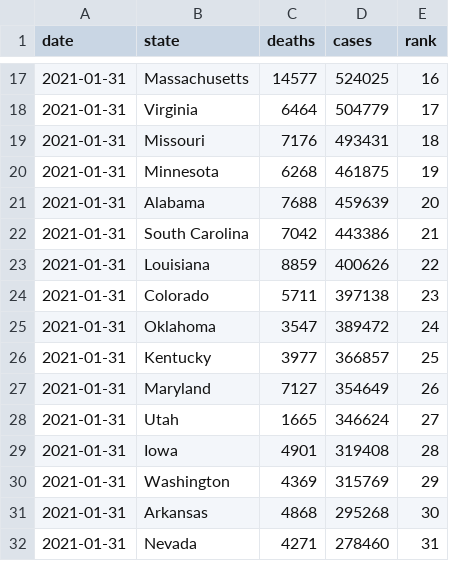
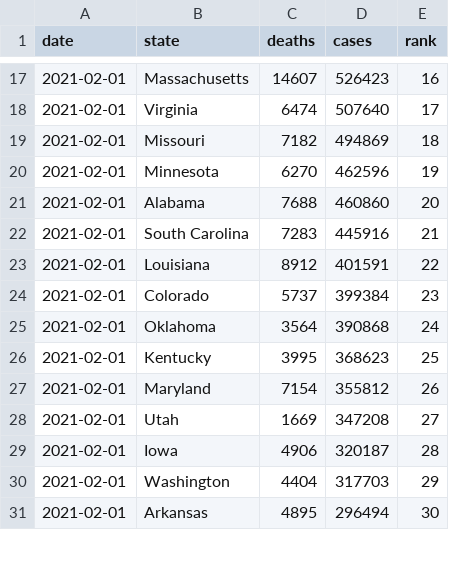
Before and after one commit to kaogilvie/kaogilvie.github.io, a CSV file: totals_by_state.csv, drawn as a sheet; only a part is shown, gaps mark what is left out; the diff covers the shown part only.

```diff
--- a/totals_by_state.csv
+++ b/totals_by_state.csv
@@ -17,16 +17,15 @@ date,state,deaths,cases,rank
-2021-01-31,Massachusetts,14577,524025,16
-2021-01-31,Virginia,6464,504779,17
-2021-01-31,Missouri,7176,493431,18
-2021-01-31,Minnesota,6268,461875,19
-2021-01-31,Alabama,7688,459639,20
-2021-01-31,South Carolina,7042,443386,21
-2021-01-31,Louisiana,8859,400626,22
-2021-01-31,Colorado,5711,397138,23
-2021-01-31,Oklahoma,3547,389472,24
-2021-01-31,Kentucky,3977,366857,25
-2021-01-31,Maryland,7127,354649,26
-2021-01-31,Utah,1665,346624,27
-2021-01-31,Iowa,4901,319408,28
-2021-01-31,Washington,4369,315769,29
-2021-01-31,Arkansas,4868,295268,30
-2021-01-31,Nevada,4271,278460,31
+2021-02-01,Massachusetts,14607,526423,16
+2021-02-01,Virginia,6474,507640,17
+2021-02-01,Missouri,7182,494869,18
+2021-02-01,Minnesota,6270,462596,19
+2021-02-01,Alabama,7688,460860,20
+2021-02-01,South Carolina,7283,445916,21
+2021-02-01,Louisiana,8912,401591,22
+2021-02-01,Colorado,5737,399384,23
+2021-02-01,Oklahoma,3564,390868,24
+2021-02-01,Kentucky,3995,368623,25
+2021-02-01,Maryland,7154,355812,26
+2021-02-01,Utah,1669,347208,27
+2021-02-01,Iowa,4906,320187,28
+2021-02-01,Washington,4404,317703,29
+2021-02-01,Arkansas,4895,296494,30
```
Also changed, not shown: 1 added row and 109 edited cells elsewhere in this file.
